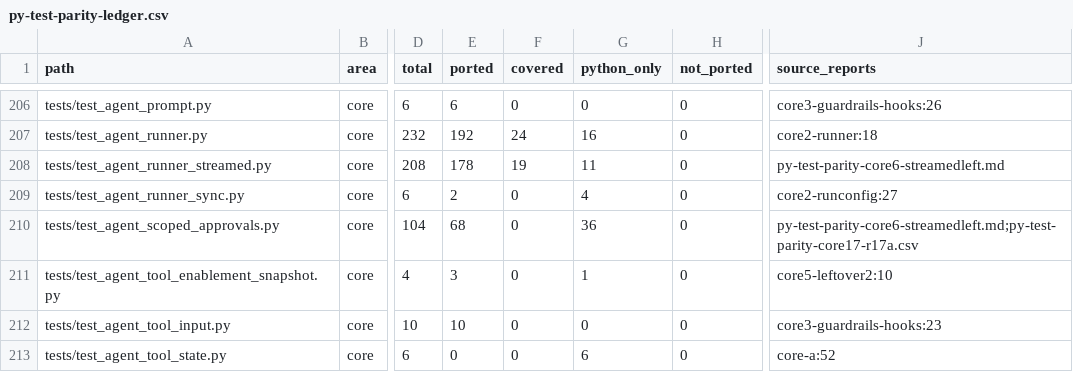
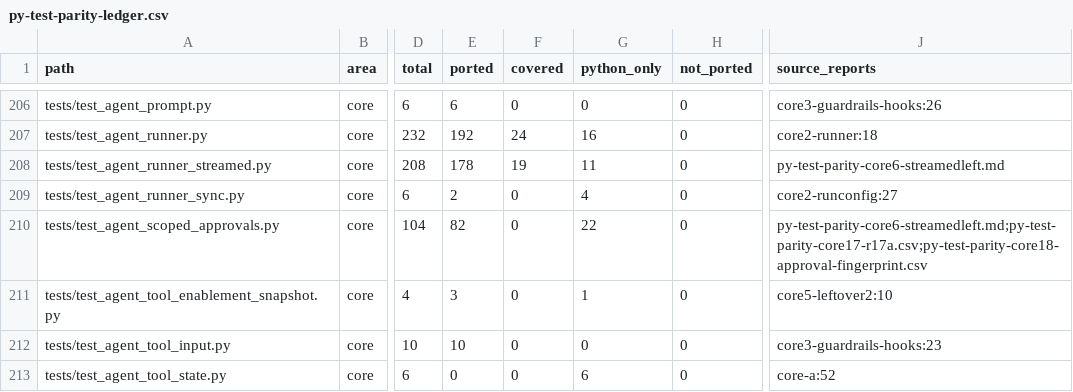
Before and after one commit to ngocthach/openai-agents-rust, a CSV file: plans/reports/py-test-parity-ledger.csv, drawn as a sheet; only a part is shown, gaps mark what is left out; the diff names each change by its address in the sheet, - before the commit and + after, or states it on an @@ line.

Commit message:
docs: record the 0.20.0 release and parity ledger

```diff
--- a/plans/reports/py-test-parity-ledger.csv
+++ b/plans/reports/py-test-parity-ledger.csv
-E210 (ported): 68
+E210 (ported): 82
-G210 (python_only): 36
+G210 (python_only): 22
-J210 (source_reports): py-test-parity-core6-streamedleft.md;py-test-parity-core17-r17a.csv
+J210 (source_reports): py-test-parity-core6-streamedleft.md;py-test-parity-core17-r17a.csv;py-test-parity-core18-approval-fingerprint.csv
```
Also changed, not shown: 4 other files.
